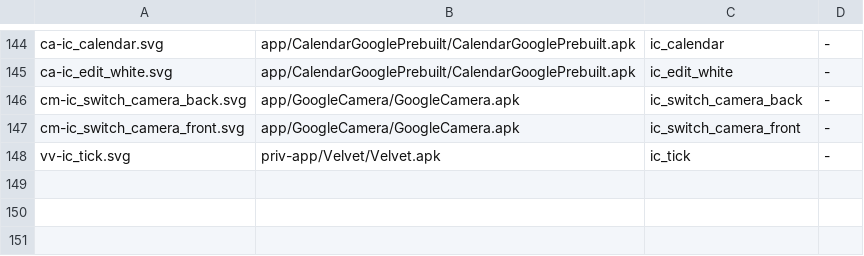
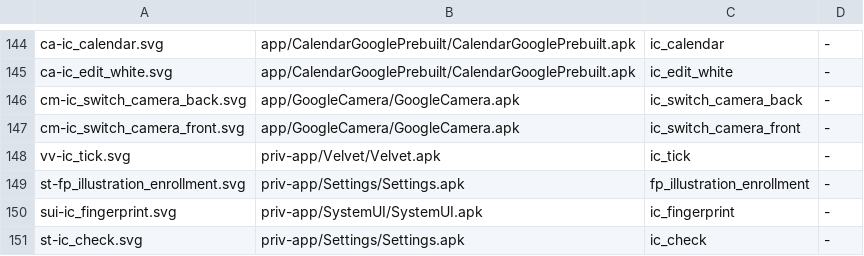
Before and after one commit to szabolevi98/android-time-machine, a TSV file: docs/data/mm-vectors.tsv, drawn as a sheet; only a part is shown, gaps mark what is left out; the diff names each change by its address in the sheet, - before the commit and + after, or states it on an @@ line.

```diff
--- a/docs/data/mm-vectors.tsv
+++ b/docs/data/mm-vectors.tsv
+row 149: st-fp_illustration_enrollment.svg | priv-app/Settings/Settings.apk | fp_illustration_enrollment | -
+row 150: sui-ic_fingerprint.svg | priv-app/SystemUI/SystemUI.apk | ic_fingerprint | -
+row 151: st-ic_check.svg | priv-app/Settings/Settings.apk | ic_check | -
```
Also changed, not shown: docs/reports/assets/6.0.1.tsv, 16 other files.
